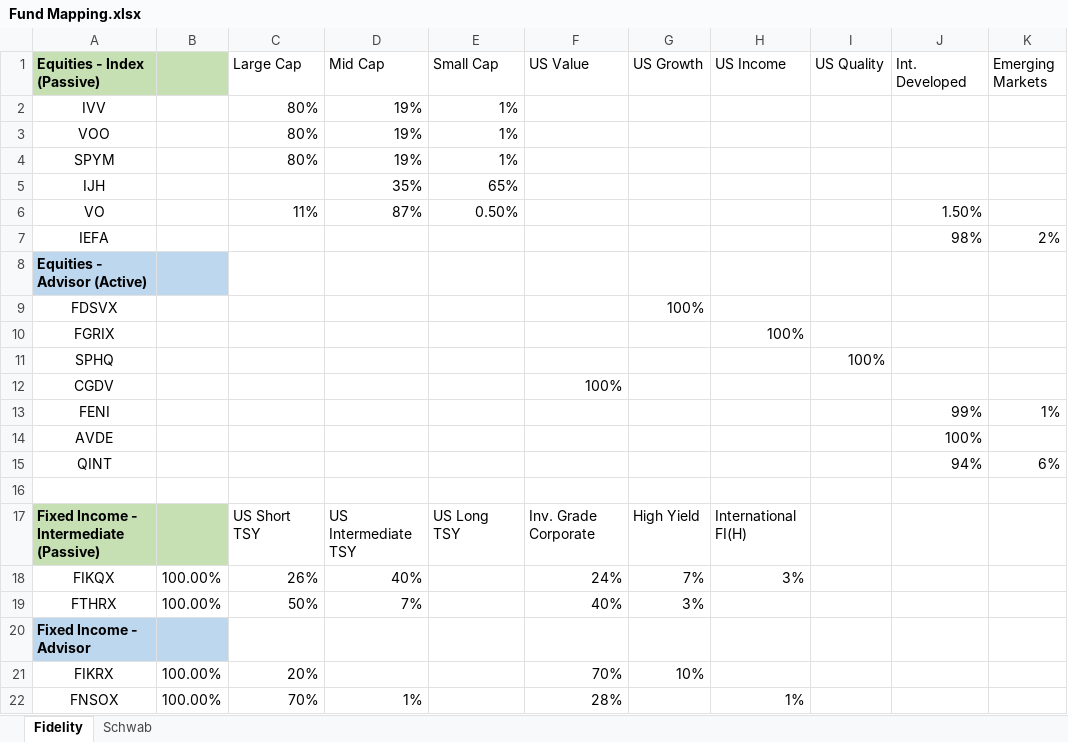
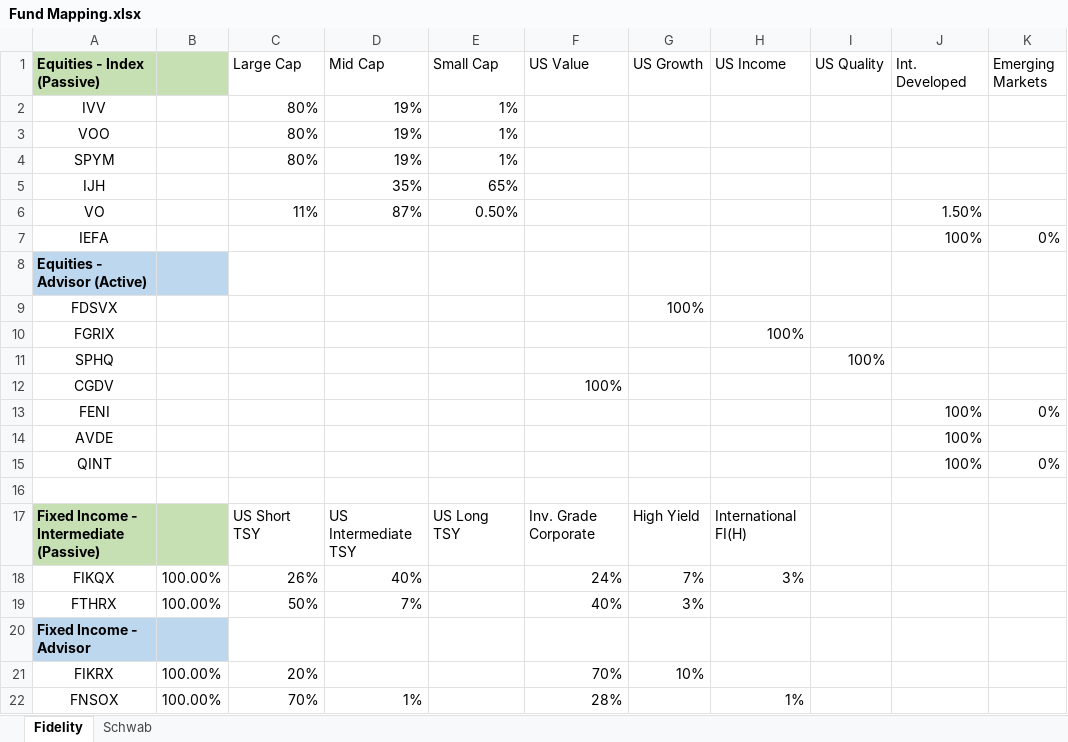
Before and after one commit to heathclevenger/Asset-Allocation, an Excel workbook: inputs/Fund Mapping.xlsx, sheet Fidelity, drawn as a sheet; values as stored, in another font and other column widths than the file's, no borders; the diff names each change by its address in the sheet, - before the commit and + after, or states it on an @@ line.

```diff
--- a/inputs/Fund Mapping.xlsx (sheet Fidelity)
+++ b/inputs/Fund Mapping.xlsx (sheet Fidelity)
-J7 (Int. Developed): 98%
+J7 (Int. Developed): 100%
-K7 (Emerging Markets): 2%
+K7 (Emerging Markets): 0%
-J13 (Int. Developed): 99%
+J13 (Int. Developed): 100%
-K13 (Emerging Markets): 1%
+K13 (Emerging Markets): 0%
-J15 (Int. Developed): 94%
+J15 (Int. Developed): 100%
-K15 (Emerging Markets): 6%
+K15 (Emerging Markets): 0%
```
Also changed, not shown: sheet Schwab, 4 other files.
